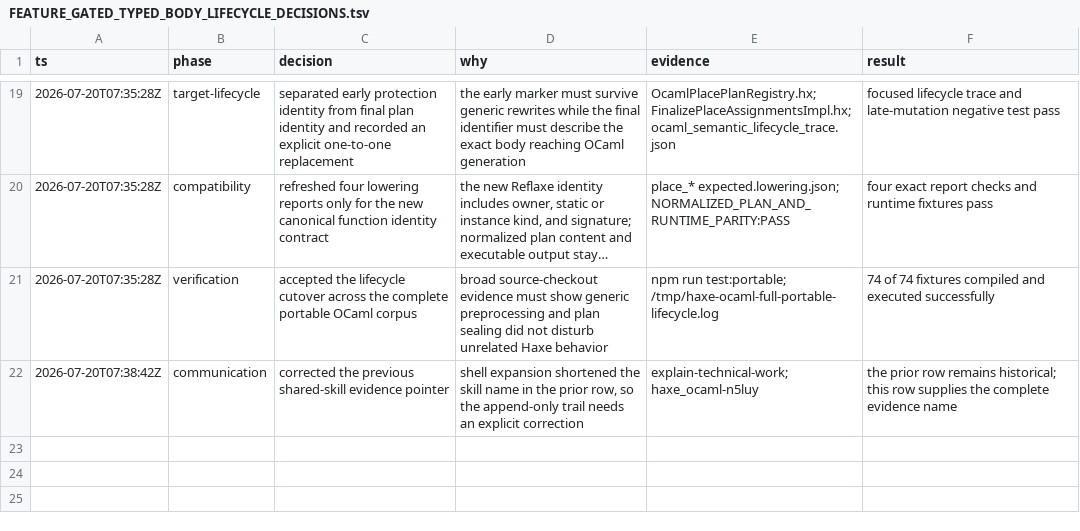
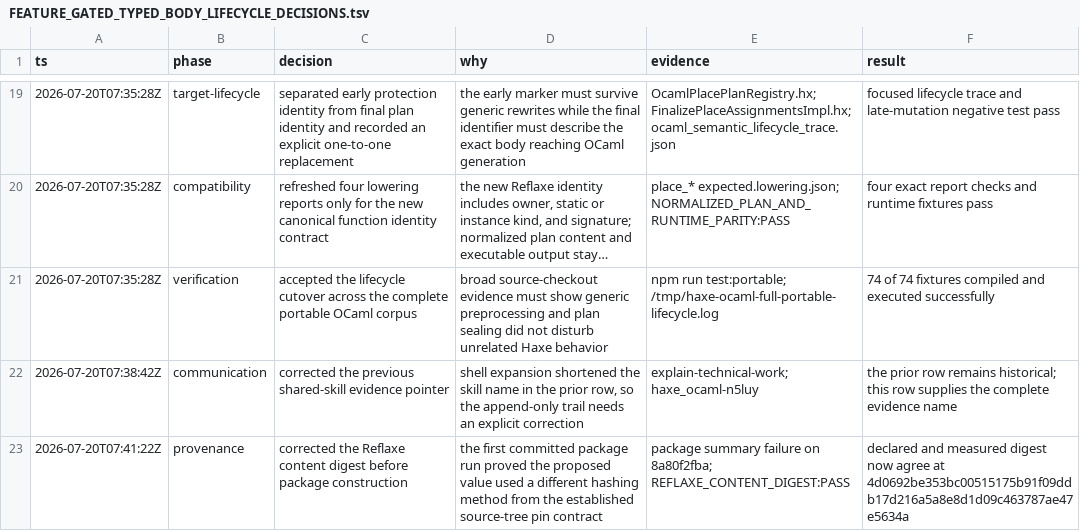
Before and after one commit to fullofcaffeine/hxhx, a TSV file: docs/00-project/FEATURE_GATED_TYPED_BODY_LIFECYCLE_DECISIONS.tsv, drawn as a sheet; only a part is shown, gaps mark what is left out; long unchanged cells end in ….

Commit message:
fix(ci): align the Reflaxe content checksum
The first installed-package run stopped before building an archive because the newly recorded Reflaxe checksum came from a different hashing method than the package verifier uses. That is the intended fail-closed behavior: a dependency label is not accepted unless its actual source bytes match.

This change recomputes the full path-independent Reflaxe source-tree digest with the established package-verification algorithm and records the same value in both the Lix mapping and package runner. The previous pin also used this algorithm, so the contract remains unchanged.

Verified by hashing the downloaded f4f7948142a4d32614d45e9369c38bc50da1baa2 source tree and matching 4d0692be353bc00515175b91f09ddb17d216a5a8e8d1d09c463787ae47e5634a. No package was built with the mismatched value.

```diff
--- a/docs/00-project/FEATURE_GATED_TYPED_BODY_LIFECYCLE_DECISIONS.tsv
+++ b/docs/00-project/FEATURE_GATED_TYPED_BODY_LIFECYCLE_DECISIONS.tsv
@@ -22 +22,2 @@ ts	phase	decision	why	evidence	result
 2026-07-20T07:38:42Z	communication	corrected the previous shared-skill evidence pointer	shell expansion shortened the skill name in the prior row, so the append-only trail needs an explicit correction	explain-technical-work; haxe_ocaml-n5luy	the prior row remains historical; this row supplies the complete evidence name
+2026-07-20T07:41:22Z	provenance	corrected the Reflaxe content digest before package construction	the first committed package run proved the proposed value used a different hashing method from the established source-tree pin contract	package summary failure on 8a80f2fba; REFLAXE_CONTENT_DIGEST:PASS	declared and measured digest now agree at 4d0692be353bc00515175b91f09ddb17d216a5a8e8d1d09c463787ae47e5634a
```
Also changed, not shown: 3 other files.
